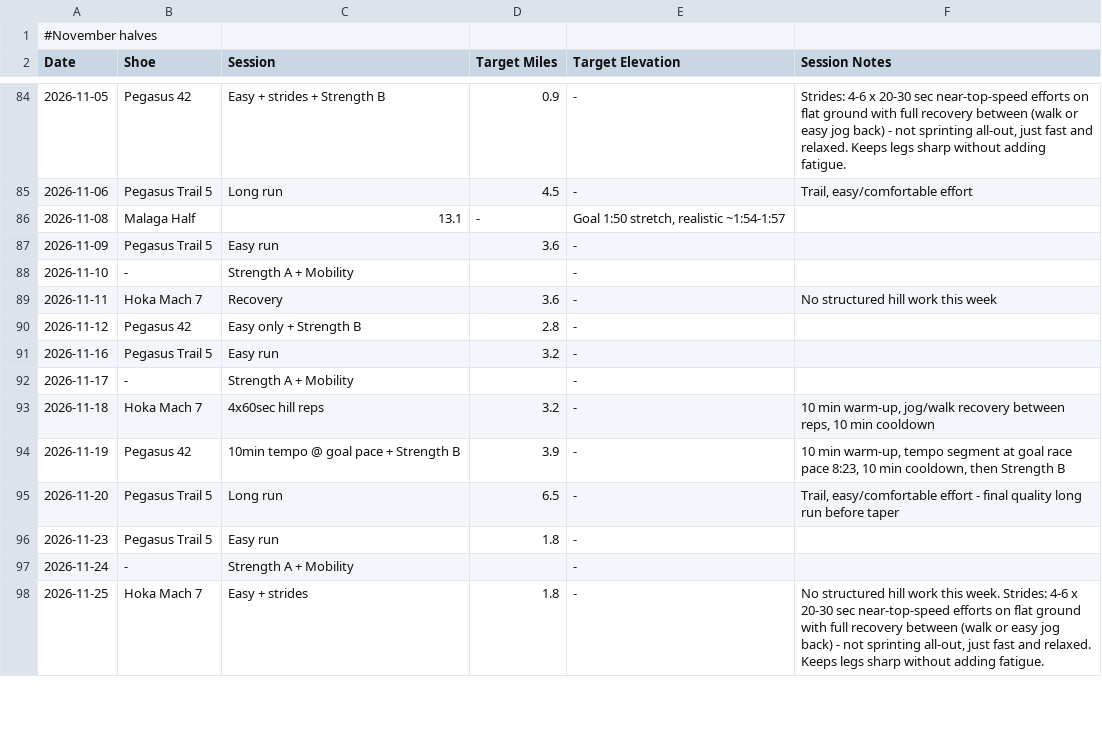
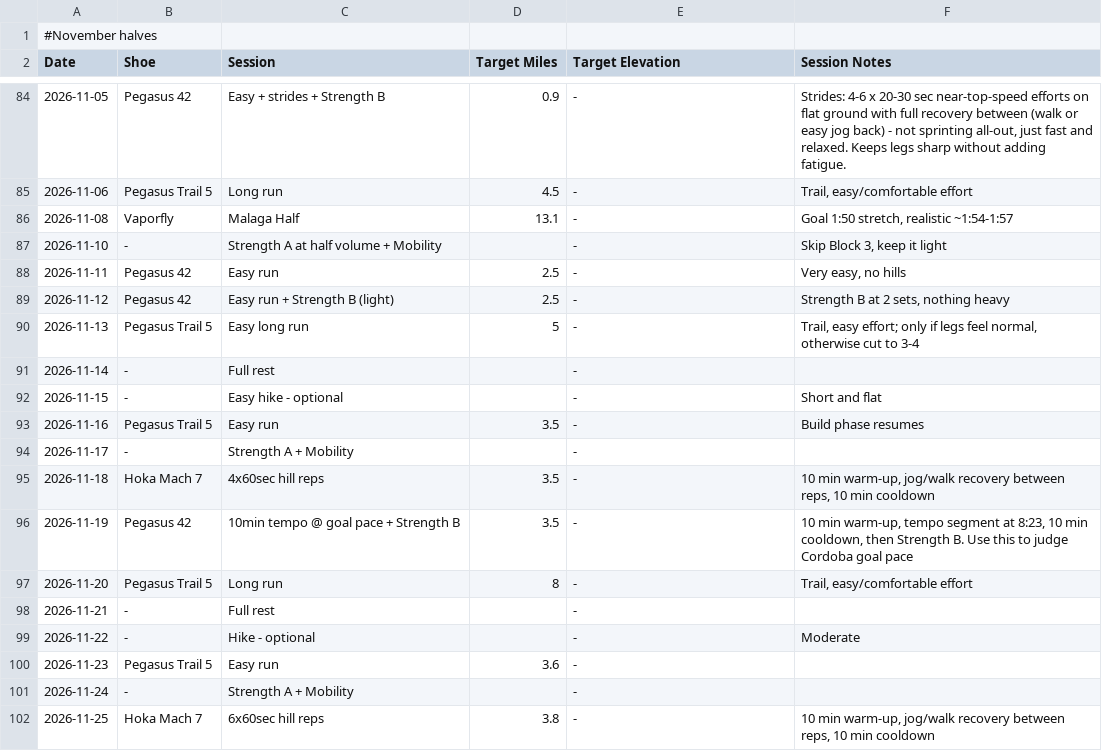
Before and after one commit to sboissel/strava-analytics, a CSV file: data/plans/november_halves.csv, drawn as a sheet; only a part is shown, gaps mark what is left out; the diff covers the shown part only.

```diff
--- a/data/plans/november_halves.csv
+++ b/data/plans/november_halves.csv
@@ -85,14 +85,18 @@ Date,Shoe,Session,Target Miles,Target Elevation,Session Notes
 2026-11-06,Pegasus Trail 5,Long run,4.5,-,"Trail, easy/comfortable effort"
-2026-11-08,Malaga Half,13.1,-,"Goal 1:50 stretch, realistic ~1:54-1:57"
-2026-11-09,Pegasus Trail 5,Easy run,3.6,-,
-2026-11-10,-,Strength A + Mobility,,-,
-2026-11-11,Hoka Mach 7,Recovery,3.6,-,No structured hill work this week
-2026-11-12,Pegasus 42,Easy only + Strength B,2.8,-,
-2026-11-16,Pegasus Trail 5,Easy run,3.2,-,
+2026-11-08,Vaporfly,Malaga Half,13.1,-,"Goal 1:50 stretch, realistic ~1:54-1:57"
+2026-11-10,-,Strength A at half volume + Mobility,,-,"Skip Block 3, keep it light"
+2026-11-11,Pegasus 42,Easy run,2.5,-,"Very easy, no hills"
+2026-11-12,Pegasus 42,Easy run + Strength B (light),2.5,-,"Strength B at 2 sets, nothing heavy"
+2026-11-13,Pegasus Trail 5,Easy long run,5,-,"Trail, easy effort; only if legs feel normal, otherwise cut to 3-4"
+2026-11-14,-,Full rest,,-,
+2026-11-15,-,Easy hike - optional,,-,"Short and flat"
+2026-11-16,Pegasus Trail 5,Easy run,3.5,-,"Build phase resumes"
 2026-11-17,-,Strength A + Mobility,,-,
-2026-11-18,Hoka Mach 7,4x60sec hill reps,3.2,-,"10 min warm-up, jog/walk recovery between reps, 10 min cooldown"
-2026-11-19,Pegasus 42,10min tempo @ goal pace + Strength B,3.9,-,"10 min warm-up, tempo segment at goal race pace 8:23, 10 min cooldown, then Strength B"
-2026-11-20,Pegasus Trail 5,Long run,6.5,-,"Trail, easy/comfortable effort - final quality long run before taper"
-2026-11-23,Pegasus Trail 5,Easy run,1.8,-,
+2026-11-18,Hoka Mach 7,4x60sec hill reps,3.5,-,"10 min warm-up, jog/walk recovery between reps, 10 min cooldown"
+2026-11-19,Pegasus 42,10min tempo @ goal pace + Strength B,3.5,-,"10 min warm-up, tempo segment at 8:23, 10 min cooldown, then Strength B. Use this to judge Cordoba goal pace"
+2026-11-20,Pegasus Trail 5,Long run,8,-,"Trail, easy/comfortable effort"
+2026-11-21,-,Full rest,,-,
+2026-11-22,-,Hike - optional,,-,"Moderate"
+2026-11-23,Pegasus Trail 5,Easy run,3.6,-,
 2026-11-24,-,Strength A + Mobility,,-,
-2026-11-25,Hoka Mach 7,Easy + strides,1.8,-,"No structured hill work this week. Strides: 4-6 x 20-30 sec near-top-speed efforts on flat ground with full recovery between (walk or easy jog back) - not sprinting all-out, just fast and relaxed. Keeps legs sharp without adding fatigue."
+2026-11-25,Hoka Mach 7,6x60sec hill reps,3.8,-,"10 min warm-up, jog/walk recovery between reps, 10 min cooldown"
```
Also changed, not shown: 15 added rows and 10 edited cells elsewhere in this file, data/plans/sierra_half.csv.
